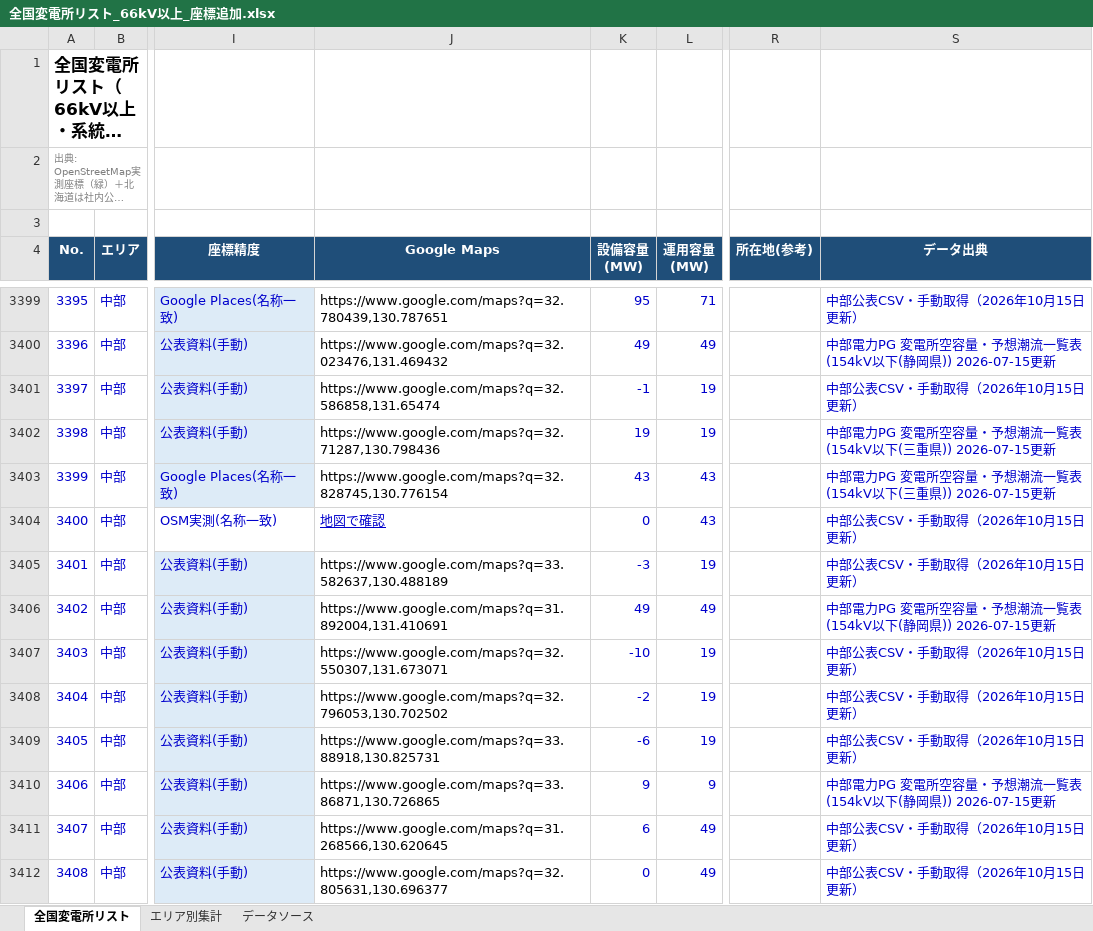
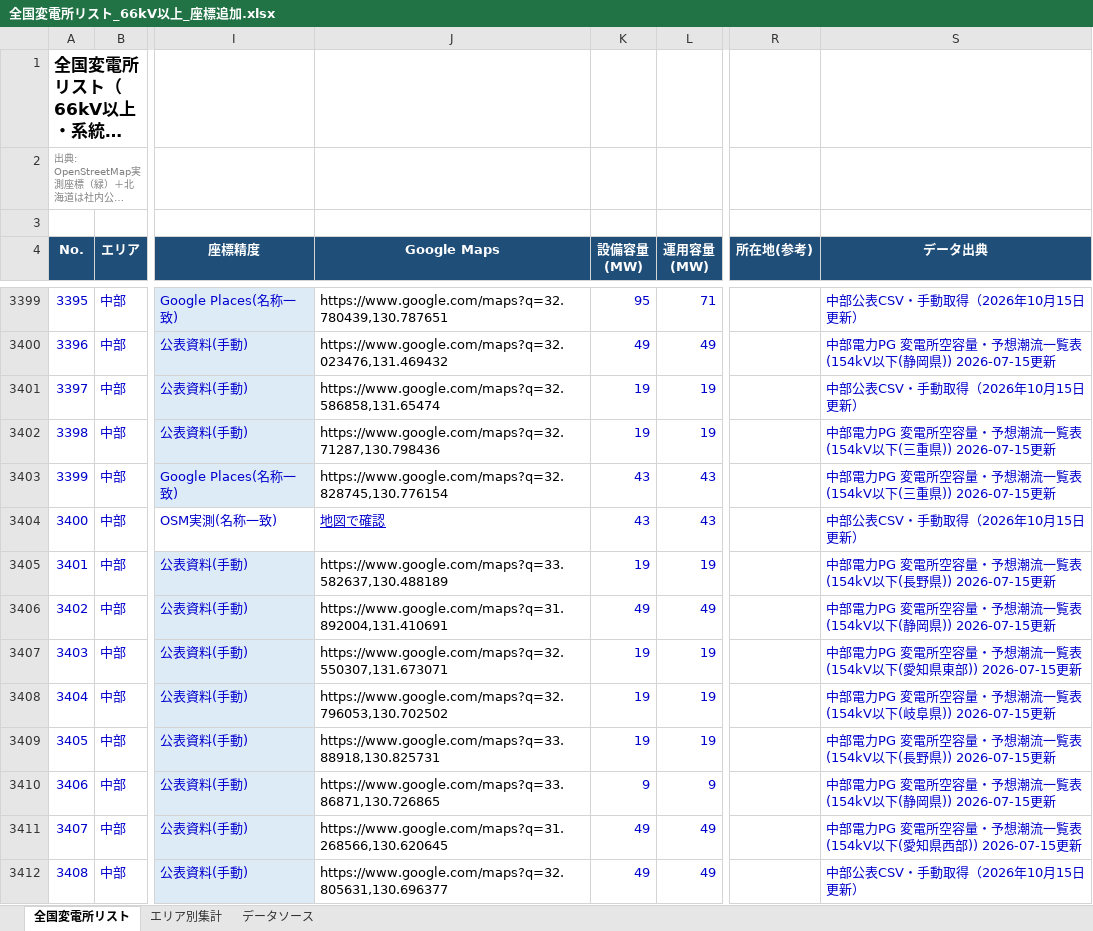
Before and after one commit to yonomotozumi-spec/battery-storage-dd, an Excel workbook: data/全国変電所リスト_66kV以上_座標追加.xlsx, sheet 全国変電所リスト, drawn as a sheet; only a part is shown, gaps mark what is left out; long unchanged cells end in …; values as stored, in another font and other column widths than the file's, no borders; the diff covers the shown part only; the diff names each change by its address in the sheet, - before the commit and + after, or states it on an @@ line.

```diff
--- a/data/全国変電所リスト_66kV以上_座標追加.xlsx (sheet 全国変電所リスト)
+++ b/data/全国変電所リスト_66kV以上_座標追加.xlsx (sheet 全国変電所リスト)
-K3401 (設備容量 (MW)): -1
+K3401 (設備容量 (MW)): 19
-K3404 (設備容量 (MW)): 0
+K3404 (設備容量 (MW)): 43
-K3405 (設備容量 (MW)): -3
+K3405 (設備容量 (MW)): 19
-S3405 (データ出典): 中部公表CSV・手動取得（2026年10月15日更新）
+S3405 (データ出典): 中部電力PG 変電所空容量・予想潮流一覧表(154kV以下(長野県)) 2026-07-15更新
-K3407 (設備容量 (MW)): -10
+K3407 (設備容量 (MW)): 19
-S3407 (データ出典): 中部公表CSV・手動取得（2026年10月15日更新）
+S3407 (データ出典): 中部電力PG 変電所空容量・予想潮流一覧表(154kV以下(愛知県東部)) 2026-07-15更新
-K3408 (設備容量 (MW)): -2
+K3408 (設備容量 (MW)): 19
-S3408 (データ出典): 中部公表CSV・手動取得（2026年10月15日更新）
+S3408 (データ出典): 中部電力PG 変電所空容量・予想潮流一覧表(154kV以下(岐阜県)) 2026-07-15更新
-K3409 (設備容量 (MW)): -6
+K3409 (設備容量 (MW)): 19
-S3409 (データ出典): 中部公表CSV・手動取得（2026年10月15日更新）
+S3409 (データ出典): 中部電力PG 変電所空容量・予想潮流一覧表(154kV以下(長野県)) 2026-07-15更新
-K3411 (設備容量 (MW)): 6
+K3411 (設備容量 (MW)): 49
-S3411 (データ出典): 中部公表CSV・手動取得（2026年10月15日更新）
+S3411 (データ出典): 中部電力PG 変電所空容量・予想潮流一覧表(154kV以下(愛知県西部)) 2026-07-15更新
-K3412 (設備容量 (MW)): 0
+K3412 (設備容量 (MW)): 49
```
Also changed, not shown: 813 edited cells elsewhere in this sheet, 4 other files.
